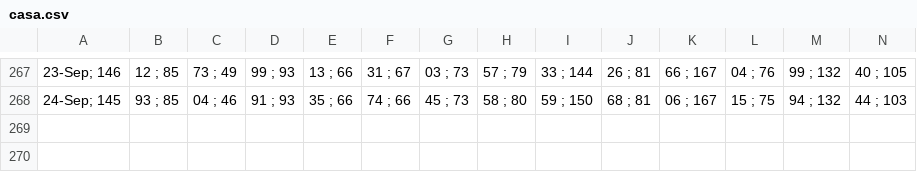
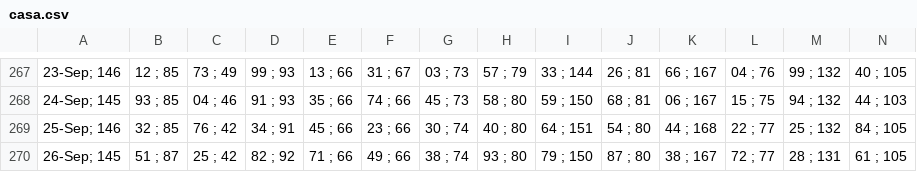
Before and after one commit to alganii14/grafik, a CSV file: csv kcp/casa.csv, drawn as a sheet; only a part is shown, gaps mark what is left out; rows hold the shown columns only; the diff names each change by its address in the sheet, - before the commit and + after, or states it on an @@ line.

```diff
--- a/csv kcp/casa.csv
+++ b/csv kcp/casa.csv
+row 269: 25-Sep; 146 | 32 ; 85 | 76 ; 42 | 34 ; 91 | 45 ; 66 | 23 ; 66 | 30 ; 74 | 40 ; 80 | 64 ; 151 | 54 ; 80 | 44 ; 168 | 22 ; 77 | 25 ; 132 | 84 ; 105
+row 270: 26-Sep; 145 | 51 ; 87 | 25 ; 42 | 82 ; 92 | 71 ; 66 | 49 ; 66 | 38 ; 74 | 93 ; 80 | 79 ; 150 | 87 ; 80 | 38 ; 167 | 72 ; 77 | 28 ; 131 | 61 ; 105
```
Also changed, not shown: csv kcp/dpk.csv, csv kcp/tabungan.csv, 17 other files.
